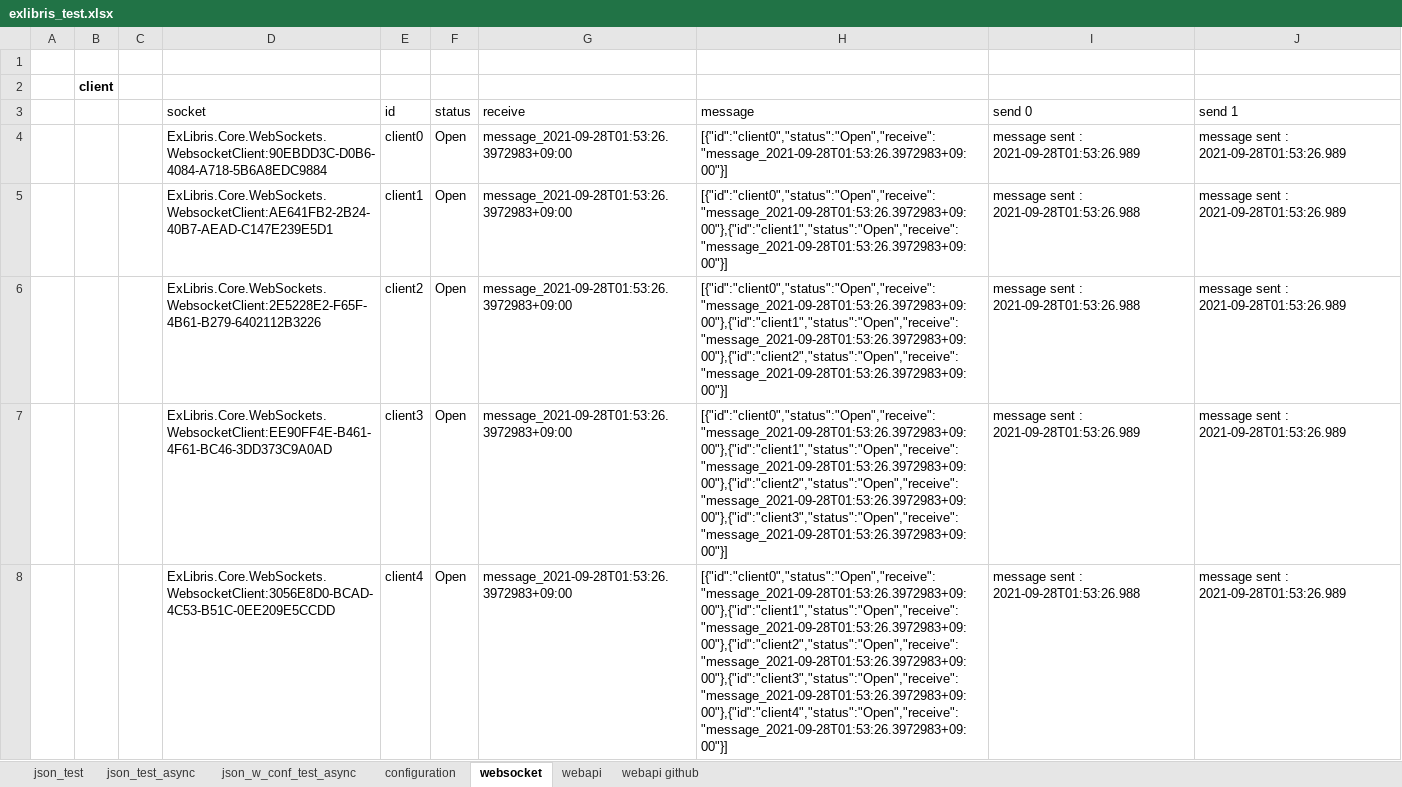
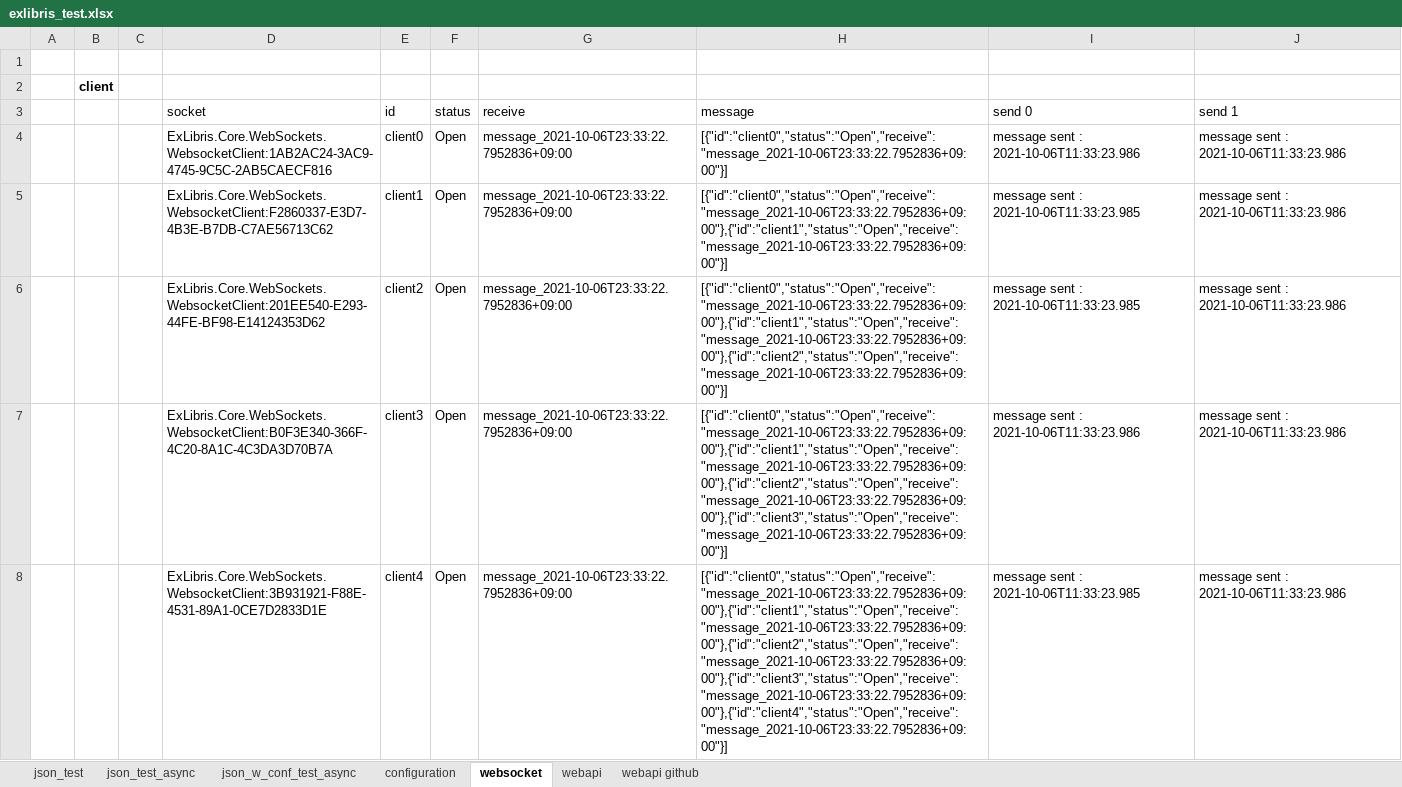
Before and after one commit to mugenfugafuga/exlibris, an Excel workbook: ExLibris/test_excel/exlibris_test.xlsx, sheet websocket, drawn as a sheet; values as stored, in another font and other column widths than the file's, no borders; the diff names each change by its address in the sheet, - before the commit and + after, or states it on an @@ line.

```diff
--- a/ExLibris/test_excel/exlibris_test.xlsx (sheet websocket)
+++ b/ExLibris/test_excel/exlibris_test.xlsx (sheet websocket)
-D4 (socket): ExLibris.Core.WebSockets.WebsocketClient:90EBDD3C-D0B6-4084-A718-5B6A8EDC9884
+D4 (socket): ExLibris.Core.WebSockets.WebsocketClient:1AB2AC24-3AC9-4745-9C5C-2AB5CAECF816
-G4:G8 (receive): message_2021-09-28T01:53:26.3972983+09:00
+G4:G8 (receive): message_2021-10-06T23:33:22.7952836+09:00
-H4 (message): [{"id":"client0","status":"Open","receive":"message_2021-09-28T01:53:26.3972983+09:00"}]
+H4 (message): [{"id":"client0","status":"Open","receive":"message_2021-10-06T23:33:22.7952836+09:00"}]
-I4 (send 0): message sent : 2021-09-28T01:53:26.989
+I4 (send 0): message sent : 2021-10-06T11:33:23.986
-J4:J8 (send 1): message sent : 2021-09-28T01:53:26.989
+J4:J8 (send 1): message sent : 2021-10-06T11:33:23.986
-D5 (socket): ExLibris.Core.WebSockets.WebsocketClient:AE641FB2-2B24-40B7-AEAD-C147E239E5D1
+D5 (socket): ExLibris.Core.WebSockets.WebsocketClient:F2860337-E3D7-4B3E-B7DB-C7AE56713C62
-H5 (message): [{"id":"client0","status":"Open","receive":"message_2021-09-28T01:53:26.3972983+09:00"},{"id":"client1","status":"Open","receive":"message_2021-09-28T01:53:26.3972983+09:00"}]
+H5 (message): [{"id":"client0","status":"Open","receive":"message_2021-10-06T23:33:22.7952836+09:00"},{"id":"client1","status":"Open","receive":"message_2021-10-06T23:33:22.7952836+09:00"}]
-I5:I6 (send 0): message sent : 2021-09-28T01:53:26.988
+I5:I6 (send 0): message sent : 2021-10-06T11:33:23.985
-D6 (socket): ExLibris.Core.WebSockets.WebsocketClient:2E5228E2-F65F-4B61-B279-6402112B3226
+D6 (socket): ExLibris.Core.WebSockets.WebsocketClient:201EE540-E293-44FE-BF98-E14124353D62
-H6 (message): [{"id":"client0","status":"Open","receive":"message_2021-09-28T01:53:26.3972983+09:00"},{"id":"client1","status":"Open","receive":"message_2021-09-28T01:53:26.3972983+09:00"},{"id":"client2","status":"Open","receive":"message_2021-09-28T01:53:26.3972983+09:00"}]
+H6 (message): [{"id":"client0","status":"Open","receive":"message_2021-10-06T23:33:22.7952836+09:00"},{"id":"client1","status":"Open","receive":"message_2021-10-06T23:33:22.7952836+09:00"},{"id":"client2","status":"Open","receive":"message_2021-10-06T23:33:22.7952836+09:00"}]
-D7 (socket): ExLibris.Core.WebSockets.WebsocketClient:EE90FF4E-B461-4F61-BC46-3DD373C9A0AD
+D7 (socket): ExLibris.Core.WebSockets.WebsocketClient:B0F3E340-366F-4C20-8A1C-4C3DA3D70B7A
-H7 (message): [{"id":"client0","status":"Open","receive":"message_2021-09-28T01:53:26.3972983+09:00"},{"id":"client1","status":"Open","receive":"message_2021-09-28T01:53:26.3972983+09:00"},{"id":"client2","status":"Open","receive":"message_2021-09-28T01:53:26.3972983+09:00"},{"id":"client3","status":"Open","receive":"message_2021-09-28T01:53:26.3972983+09:00"}]
+H7 (message): [{"id":"client0","status":"Open","receive":"message_2021-10-06T23:33:22.7952836+09:00"},{"id":"client1","status":"Open","receive":"message_2021-10-06T23:33:22.7952836+09:00"},{"id":"client2","status":"Open","receive":"message_2021-10-06T23:33:22.7952836+09:00"},{"id":"client3","status":"Open","receive":"message_2021-10-06T23:33:22.7952836+09:00"}]
-I7 (send 0): message sent : 2021-09-28T01:53:26.989
+I7 (send 0): message sent : 2021-10-06T11:33:23.986
-D8 (socket): ExLibris.Core.WebSockets.WebsocketClient:3056E8D0-BCAD-4C53-B51C-0EE209E5CCDD
+D8 (socket): ExLibris.Core.WebSockets.WebsocketClient:3B931921-F88E-4531-89A1-0CE7D2833D1E
-H8 (message): [{"id":"client0","status":"Open","receive":"message_2021-09-28T01:53:26.3972983+09:00"},{"id":"client1","status":"Open","receive":"message_2021-09-28T01:53:26.3972983+09:00"},{"id":"client2","status":"Open","receive":"message_2021-09-28T01:53:26.3972983+09:00"},{"id":"client3","status":"Open","receive":"message_2021-09-28T01:53:26.3972983+09:00"},{"id":"client4","status":"Open","receive":"message_2021-09-28T01:53:26.3972983+09:00"}]
+H8 (message): [{"id":"client0","status":"Open","receive":"message_2021-10-06T23:33:22.7952836+09:00"},{"id":"client1","status":"Open","receive":"message_2021-10-06T23:33:22.7952836+09:00"},{"id":"client2","status":"Open","receive":"message_2021-10-06T23:33:22.7952836+09:00"},{"id":"client3","status":"Open","receive":"message_2021-10-06T23:33:22.7952836+09:00"},{"id":"client4","status":"Open","receive":"message_2021-10-06T23:33:22.7952836+09:00"}]
-I8 (send 0): message sent : 2021-09-28T01:53:26.988
+I8 (send 0): message sent : 2021-10-06T11:33:23.985
```
Also changed, not shown: sheet webapi, sheet json_test, sheet json_test_async, sheet json_w_conf_test_async, sheet webapi github, sheet configuration, 5 other files.
